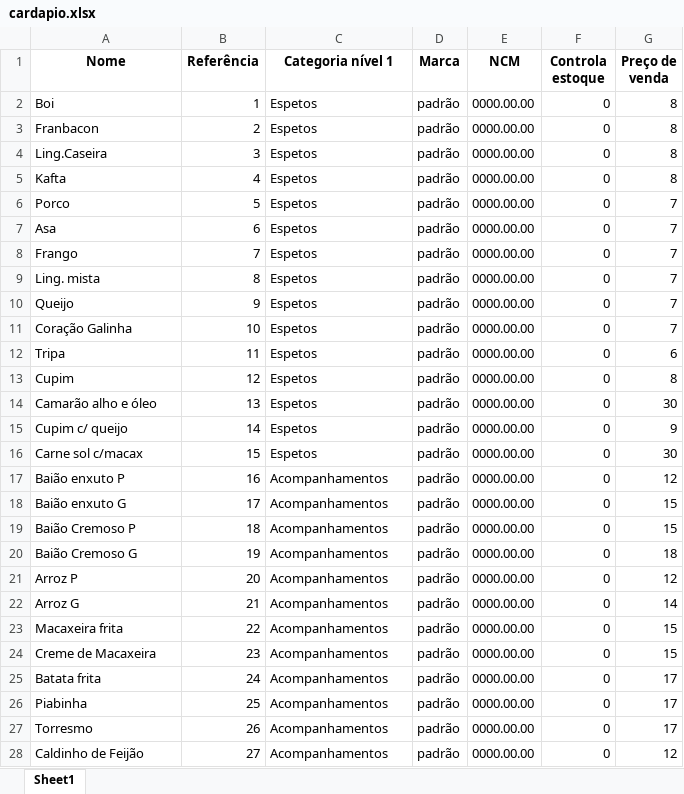
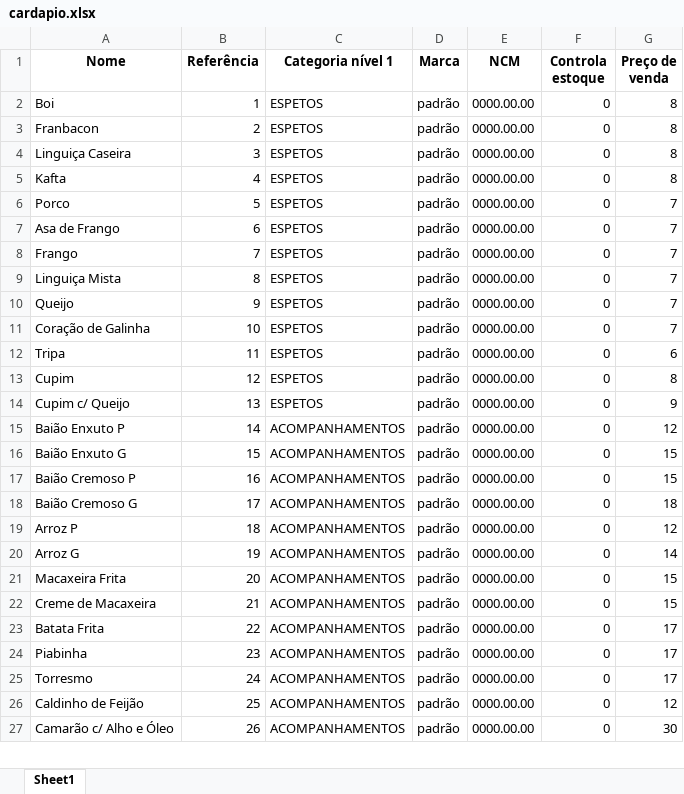
Before and after one commit to VictorJGB/ai-menu-extractor, an Excel workbook: output/cardapio.xlsx, sheet Sheet1, drawn as a sheet; only a part is shown; values as stored, in another font and other column widths than the file's, no borders; removed rows and columns are numbered as before the commit, all else as after; the diff covers the shown part only; the diff names each change by its address in the sheet, - before the commit and + after, or states it on an @@ line.

```diff
--- a/output/cardapio.xlsx (sheet Sheet1)
+++ b/output/cardapio.xlsx (sheet Sheet1)
-C2:C13 (Categoria nível 1): Espetos
+C2:C13 (Categoria nível 1): ESPETOS
-A4 (Nome): Ling.Caseira
+A4 (Nome): Linguiça Caseira
-A7 (Nome): Asa
+A7 (Nome): Asa de Frango
-A9 (Nome): Ling. mista
+A9 (Nome): Linguiça Mista
-A11 (Nome): Coração Galinha
+A11 (Nome): Coração de Galinha
-row 14: Camarão alho e óleo | 13 | Espetos | padrão | 0000.00.00 | 0 | 30
-A14 (Nome): Cupim c/ queijo
+A14 (Nome): Cupim c/ Queijo
-B14 (Referência): 14
+B14 (Referência): 13
-C14 (Categoria nível 1): Espetos
+C14 (Categoria nível 1): ESPETOS
-row 16: Carne sol c/macax | 15 | Espetos | padrão | 0000.00.00 | 0 | 30
-A15 (Nome): Baião enxuto P
+A15 (Nome): Baião Enxuto P
-B15 (Referência): 16
+B15 (Referência): 14
-C15:C26 (Categoria nível 1): Acompanhamentos
+C15:C26 (Categoria nível 1): ACOMPANHAMENTOS
-A16 (Nome): Baião enxuto G
+A16 (Nome): Baião Enxuto G
-B16 (Referência): 17
+B16 (Referência): 15
-B17 (Referência): 18
+B17 (Referência): 16
-B18 (Referência): 19
+B18 (Referência): 17
-B19 (Referência): 20
+B19 (Referência): 18
-B20 (Referência): 21
+B20 (Referência): 19
-A21 (Nome): Macaxeira frita
+A21 (Nome): Macaxeira Frita
-B21 (Referência): 22
+B21 (Referência): 20
-B22 (Referência): 23
+B22 (Referência): 21
-A23 (Nome): Batata frita
+A23 (Nome): Batata Frita
-B23 (Referência): 24
+B23 (Referência): 22
-B24 (Referência): 25
+B24 (Referência): 23
-B25 (Referência): 26
+B25 (Referência): 24
-B26 (Referência): 27
+B26 (Referência): 25
+row 27: Camarão c/ Alho e Óleo | 26 | ACOMPANHAMENTOS | padrão | 0000.00.00 | 0 | 30
```
Also changed, not shown: 3 added rows, 2 removed rows and 36 edited cells elsewhere in this sheet, 6 other files.
